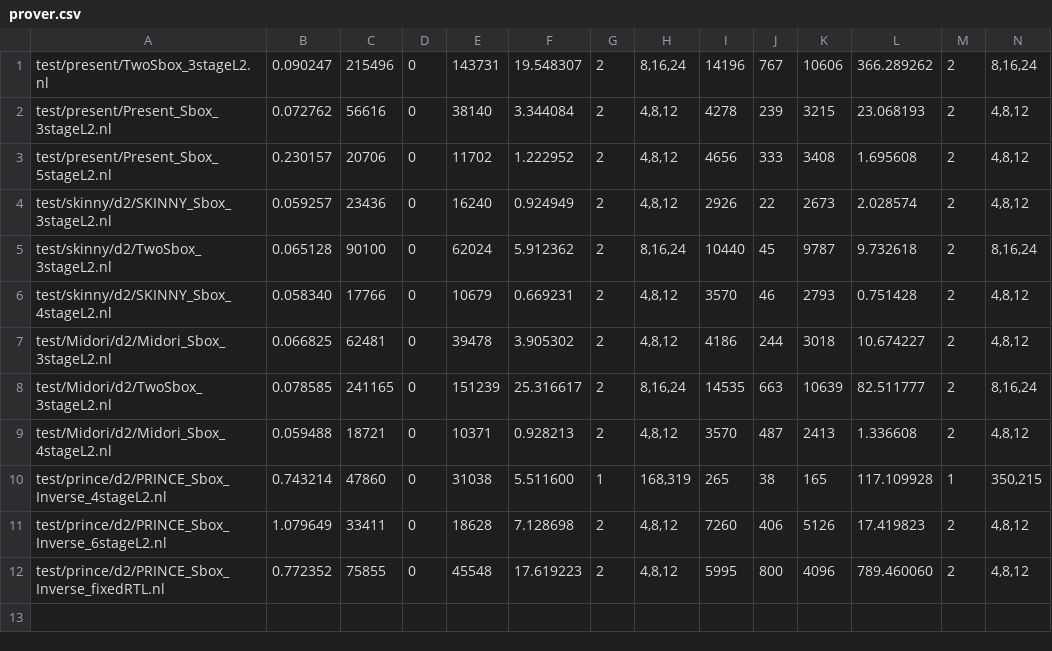
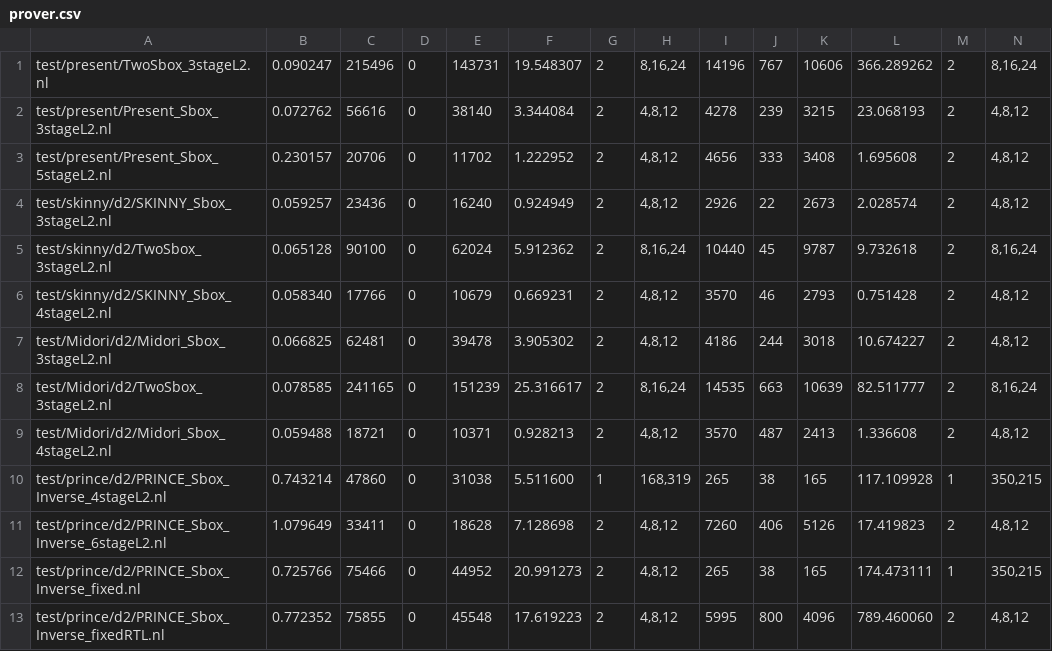
Before and after one commit to Lucien98/prover, a CSV file: experiment/LowRandomMasking/prover.csv, drawn as a sheet; only a part is shown; rows hold the shown columns only; the diff names each change by its address in the sheet, - before the commit and + after, or states it on an @@ line.

```diff
--- a/experiment/LowRandomMasking/prover.csv
+++ b/experiment/LowRandomMasking/prover.csv
+row 12: test/prince/d2/PRINCE_Sbox_Inverse_fixed.nl | 0.725766 | 75466 | 0 | 44952 | 20.991273 | 2 | 4,8,12 | 265 | 38 | 165 | 174.473111 | 1 | 350,215
```
Also changed, not shown: experiment/LowRandomMasking/silver.csv, 3 other files.
